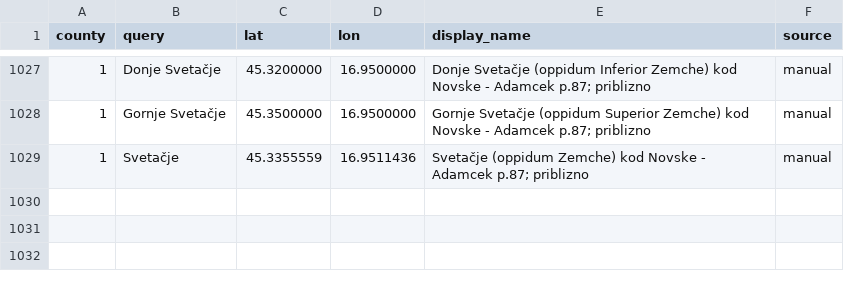
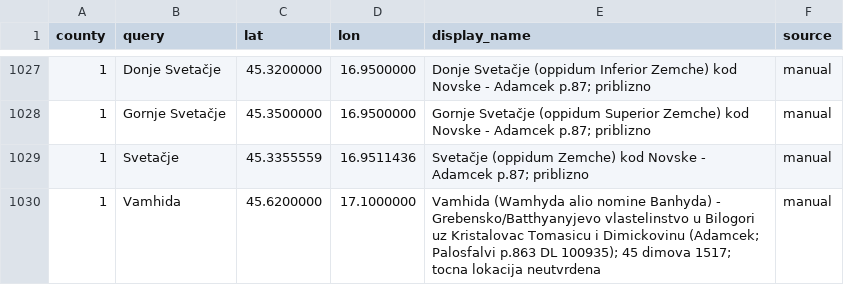
Before and after one commit to tombali/populus-early-modern-croatia, a CSV file: data/manual/geocode_cache.csv, drawn as a sheet; only a part is shown, gaps mark what is left out.

```diff
--- a/data/manual/geocode_cache.csv
+++ b/data/manual/geocode_cache.csv
@@ -1029 +1029,2 @@ county,query,lat,lon,display_name,source
 1,Svetačje,45.3355559,16.9511436,"Svetačje (oppidum Zemche) kod Novske - Adamcek p.87; priblizno",manual
+1,Vamhida,45.6200000,17.1000000,"Vamhida (Wamhyda alio nomine Banhyda) - Grebensko/Batthyanyjevo vlastelinstvo u Bilogori uz Kristalovac Tomasicu i Dimickovinu (Adamcek; Palosfalvi p.863 DL 100935); 45 dimova 1517; tocna lokacija neutvrdena",manual
```
Also changed, not shown: data/clean/place_authority.csv, data/clean/place_crosswalk.csv, 3 other files.
